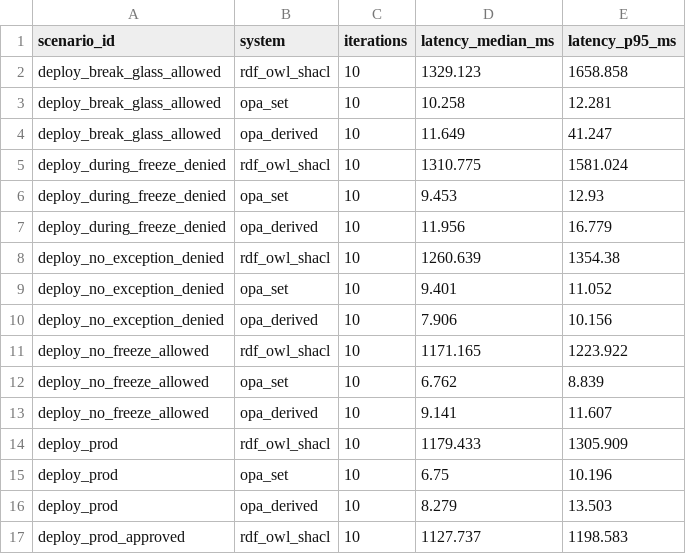
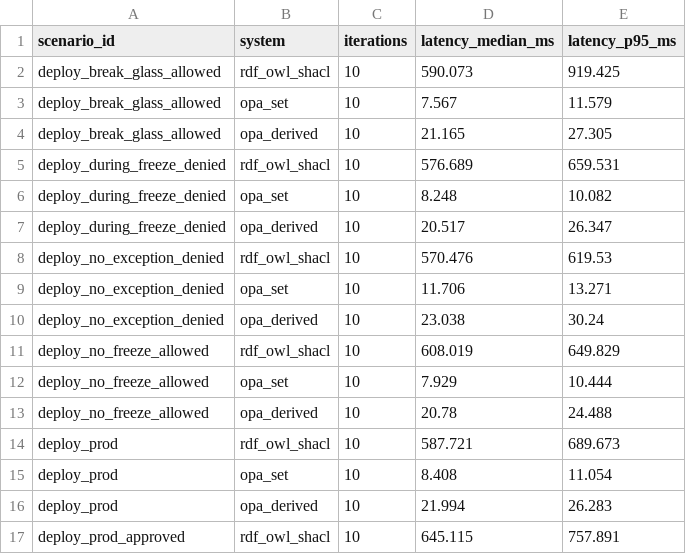
Before and after one commit to Srinivasoo7/Semantic-Policy-Engine, a CSV file: results/raw/latency.csv, drawn as a sheet; only a part is shown; the diff covers the shown part only.

```diff
--- a/results/raw/latency.csv
+++ b/results/raw/latency.csv
@@ -1,17 +1,17 @@
 scenario_id,system,iterations,latency_median_ms,latency_p95_ms
-deploy_break_glass_allowed,rdf_owl_shacl,10,1329.123,1658.858
-deploy_break_glass_allowed,opa_set,10,10.258,12.281
-deploy_break_glass_allowed,opa_derived,10,11.649,41.247
-deploy_during_freeze_denied,rdf_owl_shacl,10,1310.775,1581.024
-deploy_during_freeze_denied,opa_set,10,9.453,12.93
-deploy_during_freeze_denied,opa_derived,10,11.956,16.779
-deploy_no_exception_denied,rdf_owl_shacl,10,1260.639,1354.38
-deploy_no_exception_denied,opa_set,10,9.401,11.052
-deploy_no_exception_denied,opa_derived,10,7.906,10.156
-deploy_no_freeze_allowed,rdf_owl_shacl,10,1171.165,1223.922
-deploy_no_freeze_allowed,opa_set,10,6.762,8.839
-deploy_no_freeze_allowed,opa_derived,10,9.141,11.607
-deploy_prod,rdf_owl_shacl,10,1179.433,1305.909
-deploy_prod,opa_set,10,6.75,10.196
-deploy_prod,opa_derived,10,8.279,13.503
-deploy_prod_approved,rdf_owl_shacl,10,1127.737,1198.583
+deploy_break_glass_allowed,rdf_owl_shacl,10,590.073,919.425
+deploy_break_glass_allowed,opa_set,10,7.567,11.579
+deploy_break_glass_allowed,opa_derived,10,21.165,27.305
+deploy_during_freeze_denied,rdf_owl_shacl,10,576.689,659.531
+deploy_during_freeze_denied,opa_set,10,8.248,10.082
+deploy_during_freeze_denied,opa_derived,10,20.517,26.347
+deploy_no_exception_denied,rdf_owl_shacl,10,570.476,619.53
+deploy_no_exception_denied,opa_set,10,11.706,13.271
+deploy_no_exception_denied,opa_derived,10,23.038,30.24
+deploy_no_freeze_allowed,rdf_owl_shacl,10,608.019,649.829
+deploy_no_freeze_allowed,opa_set,10,7.929,10.444
+deploy_no_freeze_allowed,opa_derived,10,20.78,24.488
+deploy_prod,rdf_owl_shacl,10,587.721,689.673
+deploy_prod,opa_set,10,8.408,11.054
+deploy_prod,opa_derived,10,21.994,26.283
+deploy_prod_approved,rdf_owl_shacl,10,645.115,757.891
```
Also changed, not shown: 160 edited cells elsewhere in this file, results/raw/decision_accuracy.csv, results/raw/explanation_quality.csv, 19 other files.
